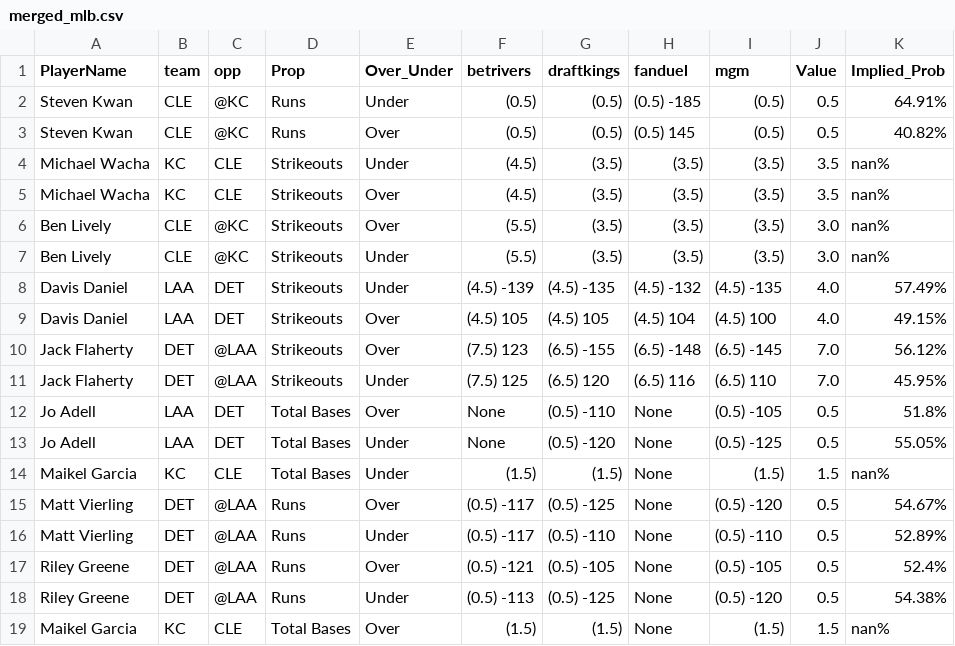
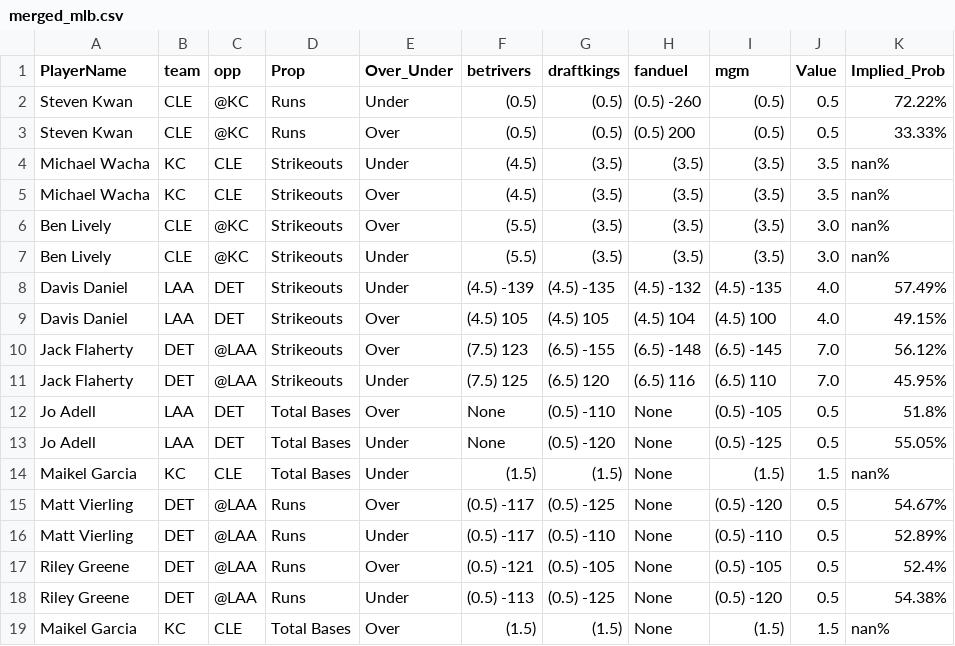
Before and after one commit to DhirenShivdasani/mlb, a CSV file: merged_mlb.csv, drawn as a sheet.

Commit message:
Automated update by scheduler

```diff
--- a/merged_mlb.csv
+++ b/merged_mlb.csv
@@ -1,4 +1,4 @@
 PlayerName,team,opp,Prop,Over_Under,betrivers,draftkings,fanduel,mgm,Value,Implied_Prob
-Steven Kwan,CLE,@KC,Runs,Under,(0.5) ,(0.5) ,(0.5) -185,(0.5) ,0.5,64.91%
-Steven Kwan,CLE,@KC,Runs,Over,(0.5) ,(0.5) ,(0.5) 145,(0.5) ,0.5,40.82%
+Steven Kwan,CLE,@KC,Runs,Under,(0.5) ,(0.5) ,(0.5) -260,(0.5) ,0.5,72.22%
+Steven Kwan,CLE,@KC,Runs,Over,(0.5) ,(0.5) ,(0.5) 200,(0.5) ,0.5,33.33%
 Michael Wacha,KC,CLE,Strikeouts,Under,(4.5) ,(3.5) ,(3.5) ,(3.5) ,3.5,nan%
```
